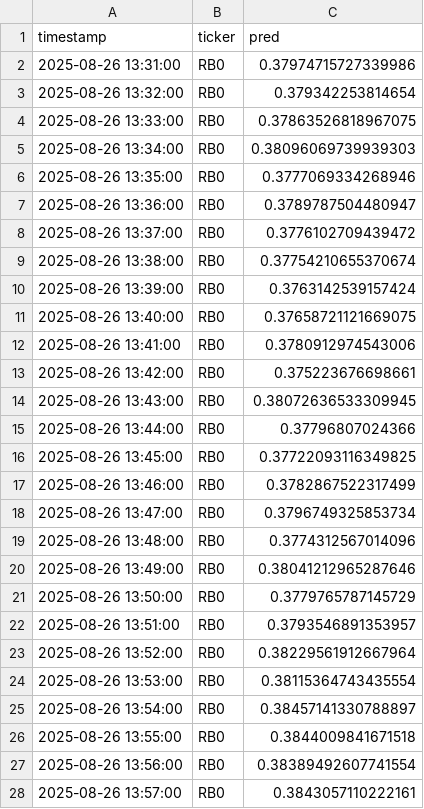
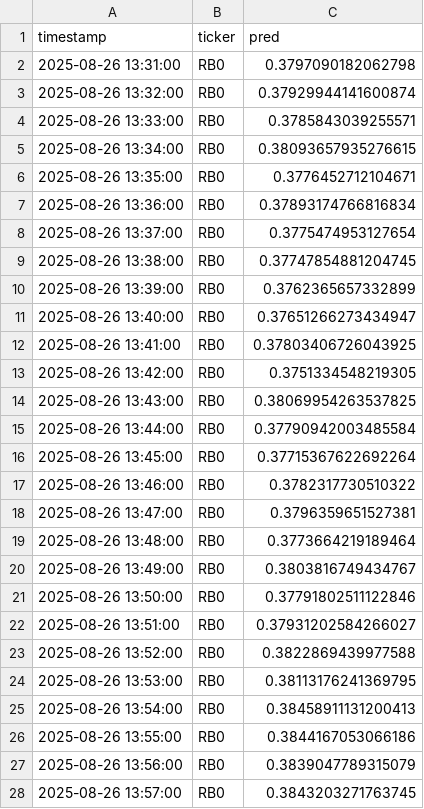
Before and after one commit to happyhzq/aipriceforecaster, a CSV file: out/short/preds.csv, drawn as a sheet; only a part is shown; the diff covers the shown part only.

```diff
--- a/out/short/preds.csv
+++ b/out/short/preds.csv
@@ -1,28 +1,28 @@
 timestamp,ticker,pred
-2025-08-26 13:31:00,RB0,0.37974715727339986
-2025-08-26 13:32:00,RB0,0.379342253814654
-2025-08-26 13:33:00,RB0,0.37863526818967075
-2025-08-26 13:34:00,RB0,0.38096069739939303
-2025-08-26 13:35:00,RB0,0.3777069334268946
-2025-08-26 13:36:00,RB0,0.3789787504480947
-2025-08-26 13:37:00,RB0,0.3776102709439472
-2025-08-26 13:38:00,RB0,0.37754210655370674
-2025-08-26 13:39:00,RB0,0.3763142539157424
-2025-08-26 13:40:00,RB0,0.37658721121669075
-2025-08-26 13:41:00,RB0,0.3780912974543006
-2025-08-26 13:42:00,RB0,0.375223676698661
-2025-08-26 13:43:00,RB0,0.38072636533309945
-2025-08-26 13:44:00,RB0,0.37796807024366
-2025-08-26 13:45:00,RB0,0.37722093116349825
-2025-08-26 13:46:00,RB0,0.3782867522317499
-2025-08-26 13:47:00,RB0,0.3796749325853734
-2025-08-26 13:48:00,RB0,0.3774312567014096
-2025-08-26 13:49:00,RB0,0.38041212965287646
-2025-08-26 13:50:00,RB0,0.3779765787145729
-2025-08-26 13:51:00,RB0,0.3793546891353957
-2025-08-26 13:52:00,RB0,0.38229561912667964
-2025-08-26 13:53:00,RB0,0.38115364743435554
-2025-08-26 13:54:00,RB0,0.38457141330788897
-2025-08-26 13:55:00,RB0,0.3844009841671518
-2025-08-26 13:56:00,RB0,0.38389492607741554
-2025-08-26 13:57:00,RB0,0.3843057110222161
+2025-08-26 13:31:00,RB0,0.3797090182062798
+2025-08-26 13:32:00,RB0,0.37929944141600874
+2025-08-26 13:33:00,RB0,0.3785843039255571
+2025-08-26 13:34:00,RB0,0.38093657935276615
+2025-08-26 13:35:00,RB0,0.3776452712104671
+2025-08-26 13:36:00,RB0,0.37893174766816834
+2025-08-26 13:37:00,RB0,0.3775474953127654
+2025-08-26 13:38:00,RB0,0.37747854881204745
+2025-08-26 13:39:00,RB0,0.3762365657332899
+2025-08-26 13:40:00,RB0,0.37651266273434947
+2025-08-26 13:41:00,RB0,0.37803406726043925
+2025-08-26 13:42:00,RB0,0.3751334548219305
+2025-08-26 13:43:00,RB0,0.38069954263537825
+2025-08-26 13:44:00,RB0,0.37790942003485584
+2025-08-26 13:45:00,RB0,0.37715367622692264
+2025-08-26 13:46:00,RB0,0.3782317730510322
+2025-08-26 13:47:00,RB0,0.3796359651527381
+2025-08-26 13:48:00,RB0,0.3773664219189464
+2025-08-26 13:49:00,RB0,0.3803816749434767
+2025-08-26 13:50:00,RB0,0.37791802511122846
+2025-08-26 13:51:00,RB0,0.37931202584266027
+2025-08-26 13:52:00,RB0,0.3822869439977588
+2025-08-26 13:53:00,RB0,0.38113176241369795
+2025-08-26 13:54:00,RB0,0.38458911131200413
+2025-08-26 13:55:00,RB0,0.3844167053066186
+2025-08-26 13:56:00,RB0,0.3839047789315079
+2025-08-26 13:57:00,RB0,0.3843203271763745
```
Also changed, not shown: 57 edited cells elsewhere in this file, 2 other files.
